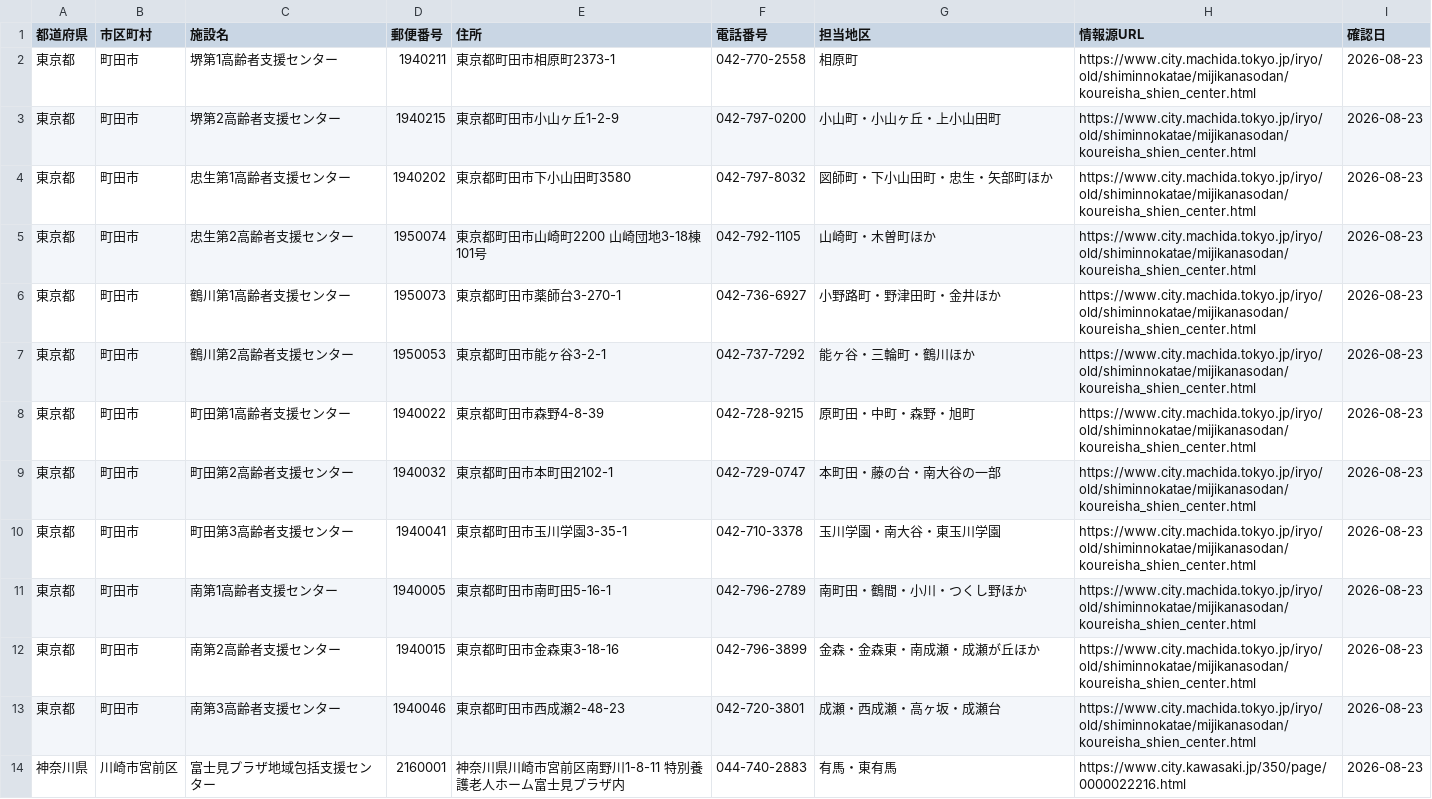
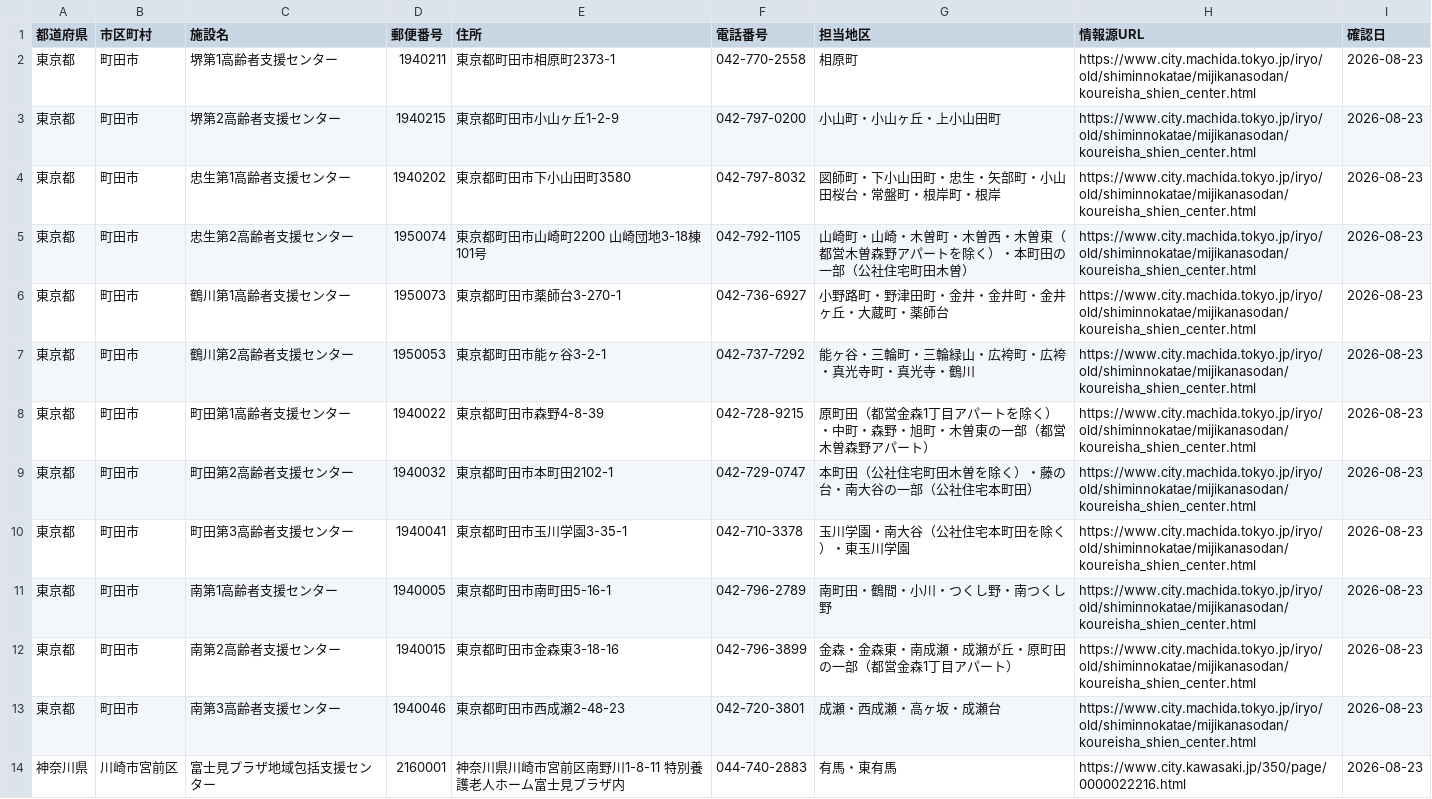
Before and after one commit to shuumeg/holly-village-app, a CSV file: data/centers.csv, drawn as a sheet; only a part is shown.

Commit message:
郵便番号・住所検索の精度改善
- 郵便番号検索は center_zip_codes（担当地区内の全町名の郵便番号）を参照するよう変更
- 住所検索を市区町村名＋町名の組み合わせ入力に対応、丁目番号の誤マッチを解消
- 町田市の担当地区データを町田市公式ページの完全版に更新

```diff
--- a/data/centers.csv
+++ b/data/centers.csv
@@ -3,11 +3,11 @@
 "東京都","町田市","堺第2高齢者支援センター","1940215","東京都町田市小山ヶ丘1-2-9","042-797-0200","小山町・小山ヶ丘・上小山田町","https://www.city.machida.tokyo.jp/iryo/old/shiminnokatae/mijikanasodan/koureisha_shien_center.html","2026-08-23"
-"東京都","町田市","忠生第1高齢者支援センター","1940202","東京都町田市下小山田町3580","042-797-8032","図師町・下小山田町・忠生・矢部町ほか","https://www.city.machida.tokyo.jp/iryo/old/shiminnokatae/mijikanasodan/koureisha_shien_center.html","2026-08-23"
-"東京都","町田市","忠生第2高齢者支援センター","1950074","東京都町田市山崎町2200 山崎団地3-18棟101号","042-792-1105","山崎町・木曽町ほか","https://www.city.machida.tokyo.jp/iryo/old/shiminnokatae/mijikanasodan/koureisha_shien_center.html","2026-08-23"
-"東京都","町田市","鶴川第1高齢者支援センター","1950073","東京都町田市薬師台3-270-1","042-736-6927","小野路町・野津田町・金井ほか","https://www.city.machida.tokyo.jp/iryo/old/shiminnokatae/mijikanasodan/koureisha_shien_center.html","2026-08-23"
-"東京都","町田市","鶴川第2高齢者支援センター","1950053","東京都町田市能ヶ谷3-2-1","042-737-7292","能ヶ谷・三輪町・鶴川ほか","https://www.city.machida.tokyo.jp/iryo/old/shiminnokatae/mijikanasodan/koureisha_shien_center.html","2026-08-23"
-"東京都","町田市","町田第1高齢者支援センター","1940022","東京都町田市森野4-8-39","042-728-9215","原町田・中町・森野・旭町","https://www.city.machida.tokyo.jp/iryo/old/shiminnokatae/mijikanasodan/koureisha_shien_center.html","2026-08-23"
-"東京都","町田市","町田第2高齢者支援センター","1940032","東京都町田市本町田2102-1","042-729-0747","本町田・藤の台・南大谷の一部","https://www.city.machida.tokyo.jp/iryo/old/shiminnokatae/mijikanasodan/koureisha_shien_center.html","2026-08-23"
-"東京都","町田市","町田第3高齢者支援センター","1940041","東京都町田市玉川学園3-35-1","042-710-3378","玉川学園・南大谷・東玉川学園","https://www.city.machida.tokyo.jp/iryo/old/shiminnokatae/mijikanasodan/koureisha_shien_center.html","2026-08-23"
-"東京都","町田市","南第1高齢者支援センター","1940005","東京都町田市南町田5-16-1","042-796-2789","南町田・鶴間・小川・つくし野ほか","https://www.city.machida.tokyo.jp/iryo/old/shiminnokatae/mijikanasodan/koureisha_shien_center.html","2026-08-23"
-"東京都","町田市","南第2高齢者支援センター","1940015","東京都町田市金森東3-18-16","042-796-3899","金森・金森東・南成瀬・成瀬が丘ほか","https://www.city.machida.tokyo.jp/iryo/old/shiminnokatae/mijikanasodan/koureisha_shien_center.html","2026-08-23"
+"東京都","町田市","忠生第1高齢者支援センター","1940202","東京都町田市下小山田町3580","042-797-8032","図師町・下小山田町・忠生・矢部町・小山田桜台・常盤町・根岸町・根岸","https://www.city.machida.tokyo.jp/iryo/old/shiminnokatae/mijikanasodan/koureisha_shien_center.html","2026-08-23"
+"東京都","町田市","忠生第2高齢者支援センター","1950074","東京都町田市山崎町2200 山崎団地3-18棟101号","042-792-1105","山崎町・山崎・木曽町・木曽西・木曽東（都営木曽森野アパートを除く）・本町田の一部（公社住宅町田木曽）","https://www.city.machida.tokyo.jp/iryo/old/shiminnokatae/mijikanasodan/koureisha_shien_center.html","2026-08-23"
+"東京都","町田市","鶴川第1高齢者支援センター","1950073","東京都町田市薬師台3-270-1","042-736-6927","小野路町・野津田町・金井・金井町・金井ヶ丘・大蔵町・薬師台","https://www.city.machida.tokyo.jp/iryo/old/shiminnokatae/mijikanasodan/koureisha_shien_center.html","2026-08-23"
+"東京都","町田市","鶴川第2高齢者支援センター","1950053","東京都町田市能ヶ谷3-2-1","042-737-7292","能ヶ谷・三輪町・三輪緑山・広袴町・広袴・真光寺町・真光寺・鶴川","https://www.city.machida.tokyo.jp/iryo/old/shiminnokatae/mijikanasodan/koureisha_shien_center.html","2026-08-23"
+"東京都","町田市","町田第1高齢者支援センター","1940022","東京都町田市森野4-8-39","042-728-9215","原町田（都営金森1丁目アパートを除く）・中町・森野・旭町・木曽東の一部（都営木曽森野アパート）","https://www.city.machida.tokyo.jp/iryo/old/shiminnokatae/mijikanasodan/koureisha_shien_center.html","2026-08-23"
+"東京都","町田市","町田第2高齢者支援センター","1940032","東京都町田市本町田2102-1","042-729-0747","本町田（公社住宅町田木曽を除く）・藤の台・南大谷の一部（公社住宅本町田）","https://www.city.machida.tokyo.jp/iryo/old/shiminnokatae/mijikanasodan/koureisha_shien_center.html","2026-08-23"
+"東京都","町田市","町田第3高齢者支援センター","1940041","東京都町田市玉川学園3-35-1","042-710-3378","玉川学園・南大谷（公社住宅本町田を除く）・東玉川学園","https://www.city.machida.tokyo.jp/iryo/old/shiminnokatae/mijikanasodan/koureisha_shien_center.html","2026-08-23"
+"東京都","町田市","南第1高齢者支援センター","1940005","東京都町田市南町田5-16-1","042-796-2789","南町田・鶴間・小川・つくし野・南つくし野","https://www.city.machida.tokyo.jp/iryo/old/shiminnokatae/mijikanasodan/koureisha_shien_center.html","2026-08-23"
+"東京都","町田市","南第2高齢者支援センター","1940015","東京都町田市金森東3-18-16","042-796-3899","金森・金森東・南成瀬・成瀬が丘・原町田の一部（都営金森1丁目アパート）","https://www.city.machida.tokyo.jp/iryo/old/shiminnokatae/mijikanasodan/koureisha_shien_center.html","2026-08-23"
 "東京都","町田市","南第3高齢者支援センター","1940046","東京都町田市西成瀬2-48-23","042-720-3801","成瀬・西成瀬・高ヶ坂・成瀬台","https://www.city.machida.tokyo.jp/iryo/old/shiminnokatae/mijikanasodan/koureisha_shien_center.html","2026-08-23"
```
Also changed, not shown: 1 other file.
